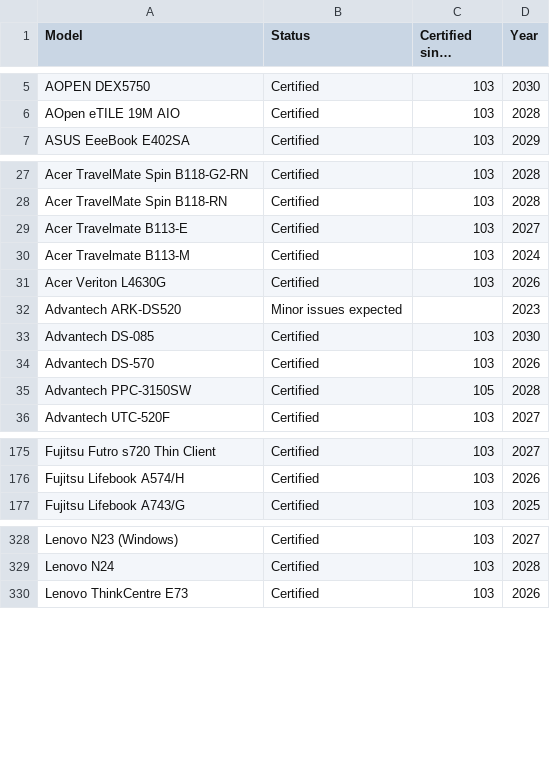
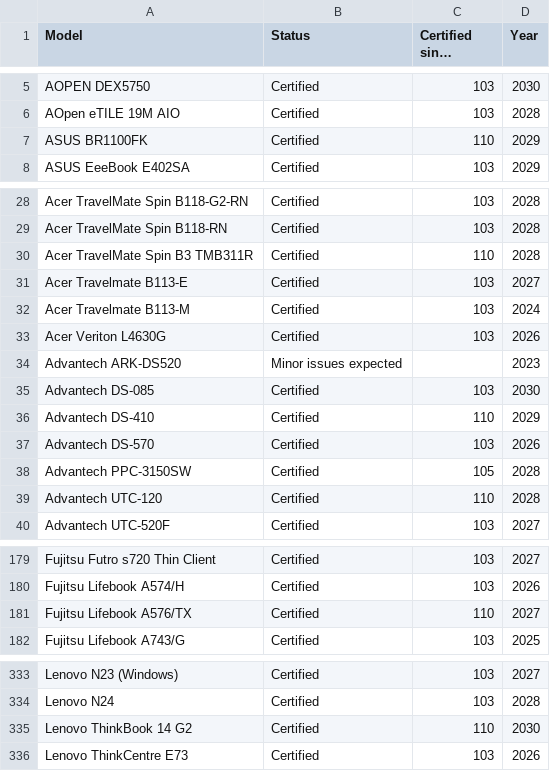
Before and after one commit to fclairamb/chrome-os-flex-models-list, a CSV file: models.csv, drawn as a sheet; only a part is shown, gaps mark what is left out; long unchanged cells end in …; the diff covers the shown part only.

```diff
--- a/models.csv
+++ b/models.csv
@@ -6,2 +6,3 @@ AOPEN DEX5750,Certified,103,2030
 AOpen eTILE 19M AIO,Certified,103,2028
+ASUS BR1100FK,Certified,110,2029
 ASUS EeeBook E402SA,Certified,103,2029
@@ -28,2 +29,3 @@ Acer TravelMate Spin B118-G2-RN,Certified,103,2028
 Acer TravelMate Spin B118-RN,Certified,103,2028
+Acer TravelMate Spin B3 TMB311R,Certified,110,2028
 Acer Travelmate B113-E,Certified,103,2027
@@ -33,4 +35,6 @@ Advantech ARK-DS520,Minor issues expected,,2023
 Advantech DS-085,Certified,103,2030
+Advantech DS-410,Certified,110,2029
 Advantech DS-570,Certified,103,2026
 Advantech PPC-3150SW,Certified,105,2028
+Advantech UTC-120,Certified,110,2028
 Advantech UTC-520F,Certified,103,2027
@@ -176,2 +180,3 @@ Fujitsu Futro s720 Thin Client,Certified,103,2027
 Fujitsu Lifebook A574/H,Certified,103,2026
+Fujitsu Lifebook A576/TX,Certified,110,2027
 Fujitsu Lifebook A743/G,Certified,103,2025
@@ -329,2 +334,3 @@ Lenovo N23 (Windows),Certified,103,2027
 Lenovo N24,Certified,103,2028
+Lenovo ThinkBook 14 G2,Certified,110,2030
 Lenovo ThinkCentre E73,Certified,103,2026
```
Also changed, not shown: 1 added row elsewhere in this file, 1 other file.
